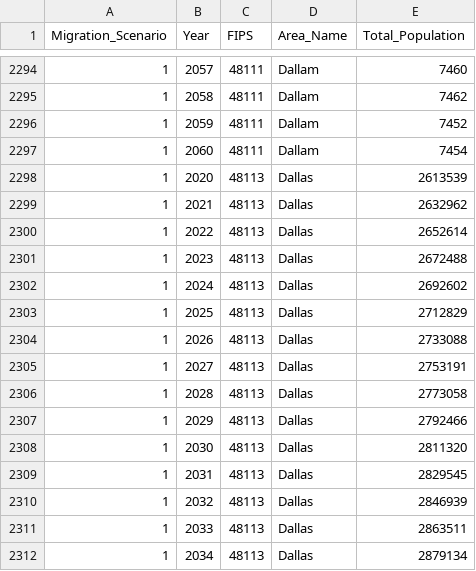
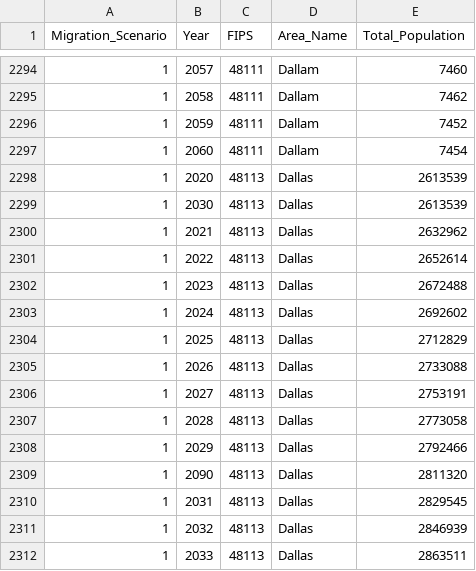
Before and after one commit to agsarma/cpal-hna-report, a CSV file: references/2022allcntytot_mig100.csv, drawn as a sheet; only a part is shown, gaps mark what is left out; the shorter side is filled out with more unchanged rows.

```diff
--- a/references/2022allcntytot_mig100.csv
+++ b/references/2022allcntytot_mig100.csv
@@ -2298,2 +2298,3 @@ Migration_Scenario,Year,FIPS,Area_Name,Total_Population
 1,2020,48113,Dallas,2613539
+1,2030,48113,Dallas,2613539
 1,2021,48113,Dallas,2632962
@@ -2307,3 +2308,3 @@ Migration_Scenario,Year,FIPS,Area_Name,Total_Population
 1,2029,48113,Dallas,2792466
-1,2030,48113,Dallas,2811320
+1,2090,48113,Dallas,2811320
 1,2031,48113,Dallas,2829545
```
Also changed, not shown: FT_completed_csvs/figure5_1.csv, FT_completed_csvs/figure5_2.csv, 4 other files.
